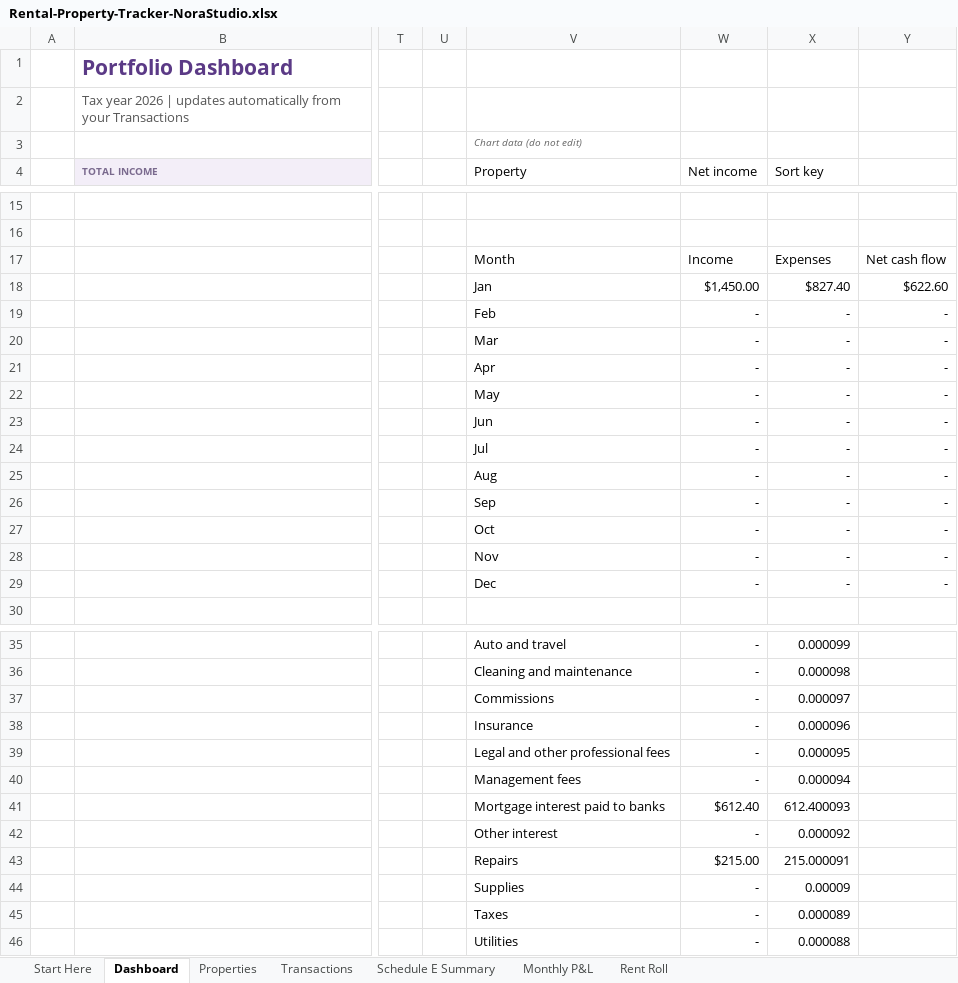
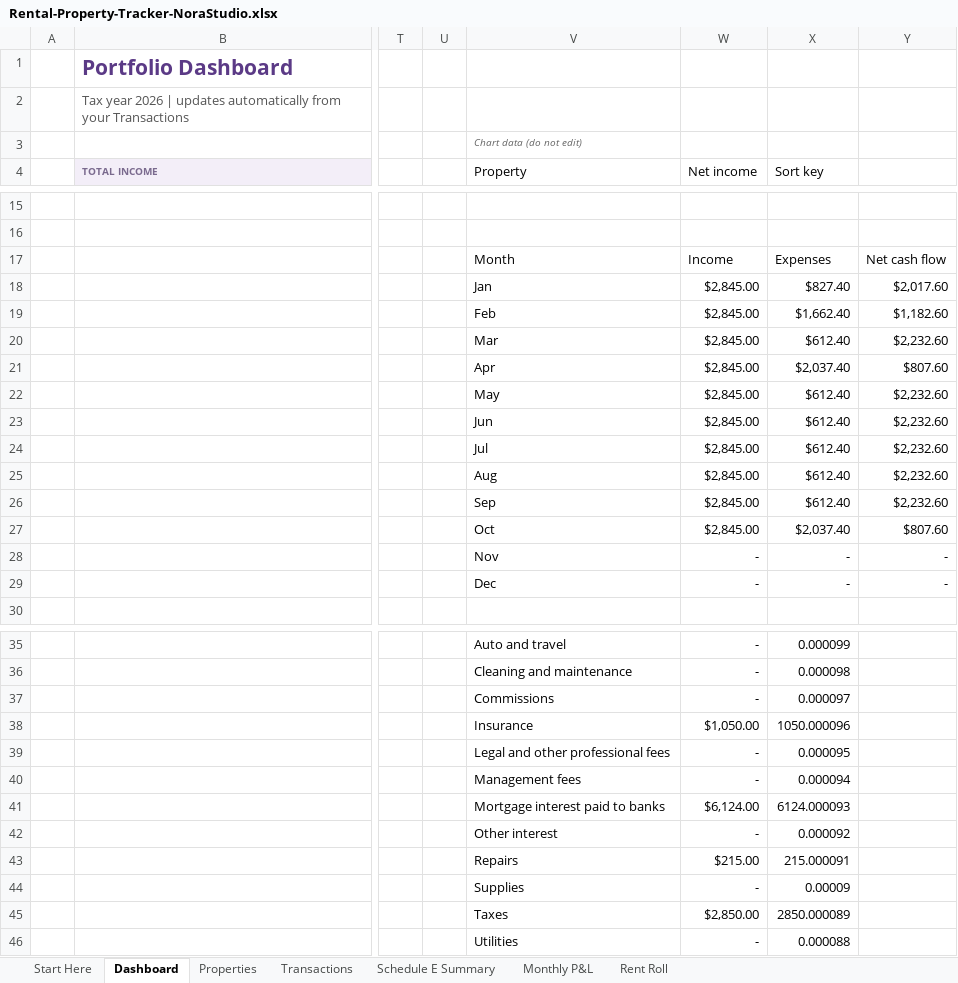
Before and after one commit to norastudiohq/norastudiohq.github.io, an Excel workbook: dl/QkFNAj8Wx9bU9aQs/Rental-Property-Tracker-NoraStudio.xlsx, sheet Dashboard, drawn as a sheet; only a part is shown, gaps mark what is left out; values as stored, in another font and other column widths than the file's, no borders; charts and pictures not drawn; removed rows and columns are numbered as before the commit, all else as after; rows hold the shown columns only; the diff covers the shown part only; the diff names each change by its address in the sheet, - before the commit and + after, or states it on an @@ line.

```diff
--- a/dl/QkFNAj8Wx9bU9aQs/Rental-Property-Tracker-NoraStudio.xlsx (sheet Dashboard)
+++ b/dl/QkFNAj8Wx9bU9aQs/Rental-Property-Tracker-NoraStudio.xlsx (sheet Dashboard)
-W18 (Net income): $1,450.00
+W18 (Net income): $2,845.00
-Y18: $622.60
+Y18: $2,017.60
-row 19:  |  |  |  | Feb | - | - | -
-row 20:  |  |  |  | Mar | - | - | -
-row 21:  |  |  |  | Apr | - | - | -
-row 22:  |  |  |  | May | - | - | -
-row 23:  |  |  |  | Jun | - | - | -
-row 24:  |  |  |  | Jul | - | - | -
-row 25:  |  |  |  | Aug | - | - | -
-row 26:  |  |  |  | Sep | - | - | -
-row 27:  |  |  |  | Oct | - | - | -
+row 19:  |  |  |  | Feb | $2,845.00 | $1,662.40 | $1,182.60
+row 20:  |  |  |  | Mar | $2,845.00 | $612.40 | $2,232.60
+row 21:  |  |  |  | Apr | $2,845.00 | $2,037.40 | $807.60
+row 22:  |  |  |  | May | $2,845.00 | $612.40 | $2,232.60
+row 23:  |  |  |  | Jun | $2,845.00 | $612.40 | $2,232.60
+row 24:  |  |  |  | Jul | $2,845.00 | $612.40 | $2,232.60
+row 25:  |  |  |  | Aug | $2,845.00 | $612.40 | $2,232.60
+row 26:  |  |  |  | Sep | $2,845.00 | $612.40 | $2,232.60
+row 27:  |  |  |  | Oct | $2,845.00 | $2,037.40 | $807.60
-row 38:  |  |  |  | Insurance | - | 0.000096
+row 38:  |  |  |  | Insurance | $1,050.00 | 1050.000096
-row 41:  |  |  |  | Mortgage interest paid to banks | $612.40 | 612.400093
+row 41:  |  |  |  | Mortgage interest paid to banks | $6,124.00 | 6124.000093
-row 45:  |  |  |  | Taxes | - | 0.000089
+row 45:  |  |  |  | Taxes | $2,850.00 | 2850.000089
```
Also changed, not shown: 3 added rows, 3 removed rows and 4 edited cells elsewhere in this sheet, sheet Transactions, sheet Monthly P&L, sheet Rent Roll, sheet Schedule E Summary, sheet Start Here, formulas that keep their value, charts or pictures, 2 other files.
